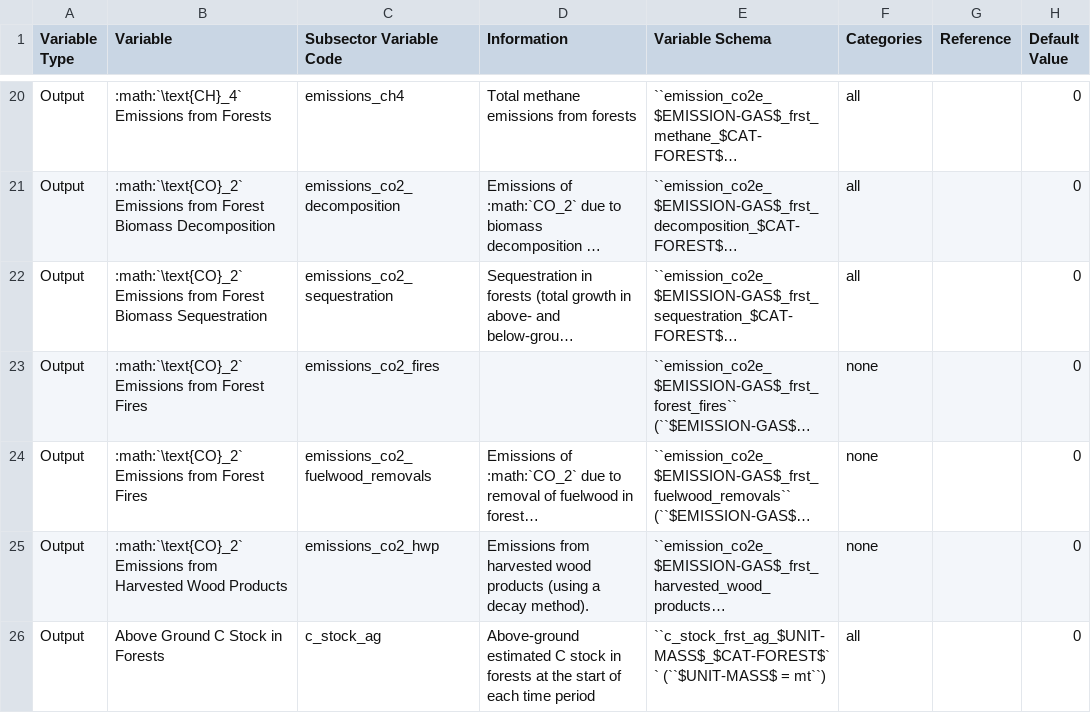
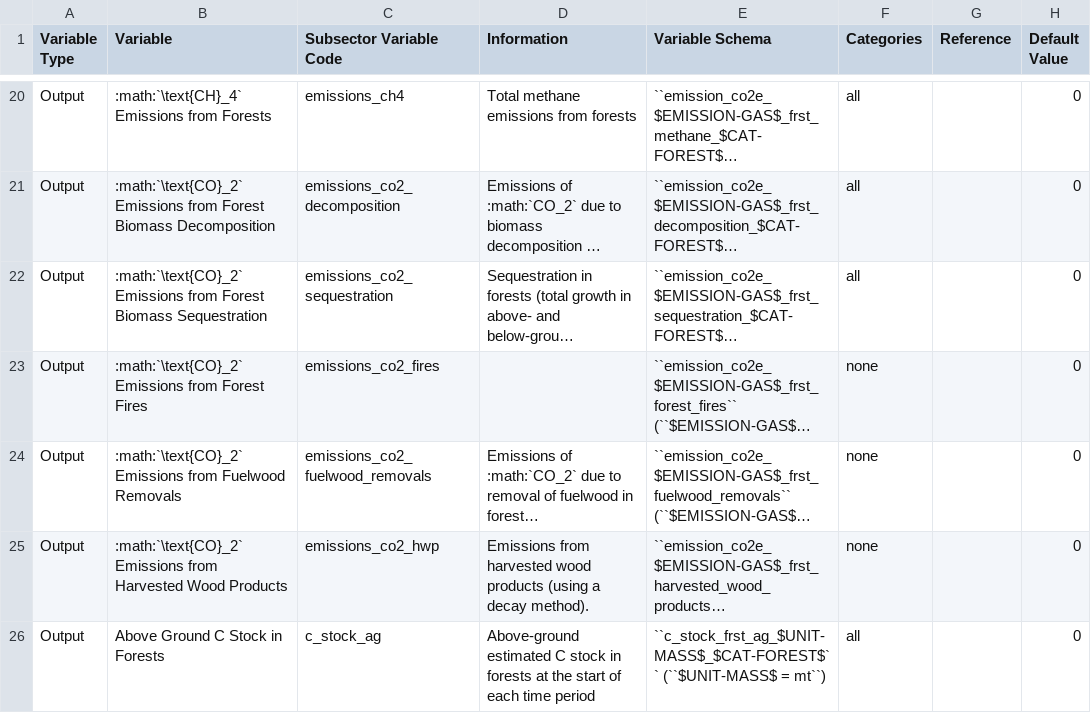
Before and after one commit to jcsyme/sisepuede, a CSV file: sisepuede/attributes/variable_definitions_af_frst.csv, drawn as a sheet; only a part is shown, gaps mark what is left out; long unchanged cells end in …; the diff names each change by its address in the sheet, - before the commit and + after, or states it on an @@ line.

```diff
--- a/sisepuede/attributes/variable_definitions_af_frst.csv
+++ b/sisepuede/attributes/variable_definitions_af_frst.csv
-B24 (Variable): …Emissions from Forest Fires
+B24 (Variable): …Emissions from Fuelwood Removals
```
Also changed, not shown: sisepuede/attributes/variable_definitions_af_lndu.csv, sisepuede/attributes/variable_definitions_se_econ.csv, 1 other file.
